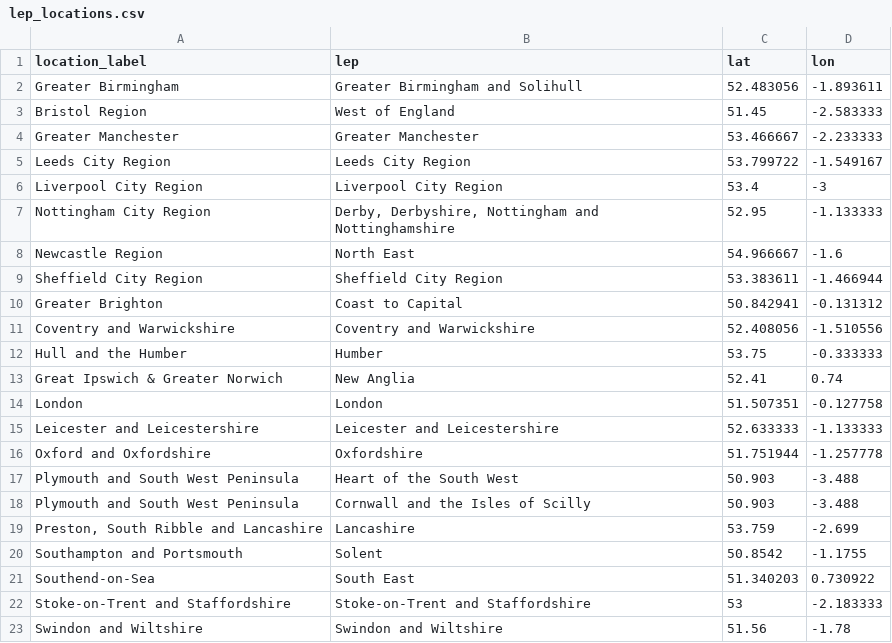
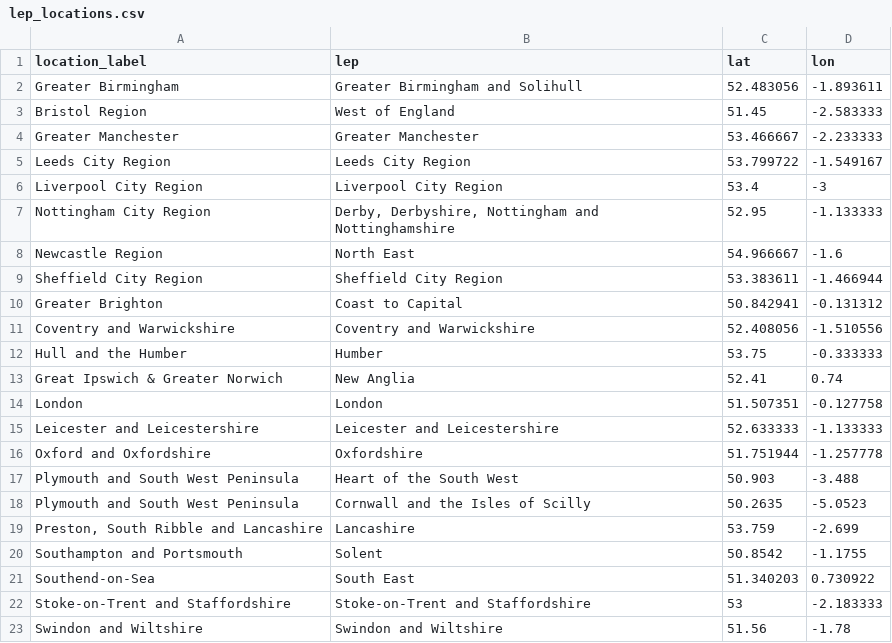
Before and after one commit to BGT-Analytics/where-the-work-is, a CSV file: data/lep_locations.csv, drawn as a sheet.

Commit message:
update cornwall latlong, closes #163

```diff
--- a/data/lep_locations.csv
+++ b/data/lep_locations.csv
@@ -17,3 +17,3 @@ Oxford and Oxfordshire,Oxfordshire,51.751944,-1.257778
 Plymouth and South West Peninsula,Heart of the South West,50.903,-3.488
-Plymouth and South West Peninsula,Cornwall and the Isles of Scilly,50.903,-3.488
+Plymouth and South West Peninsula,Cornwall and the Isles of Scilly,50.2635,-5.0523
 "Preston, South Ribble and Lancashire",Lancashire,53.759,-2.699
```
